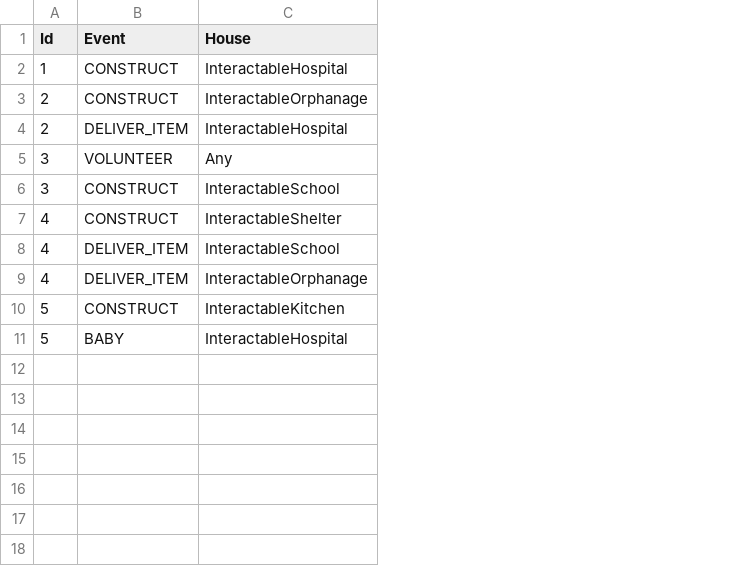
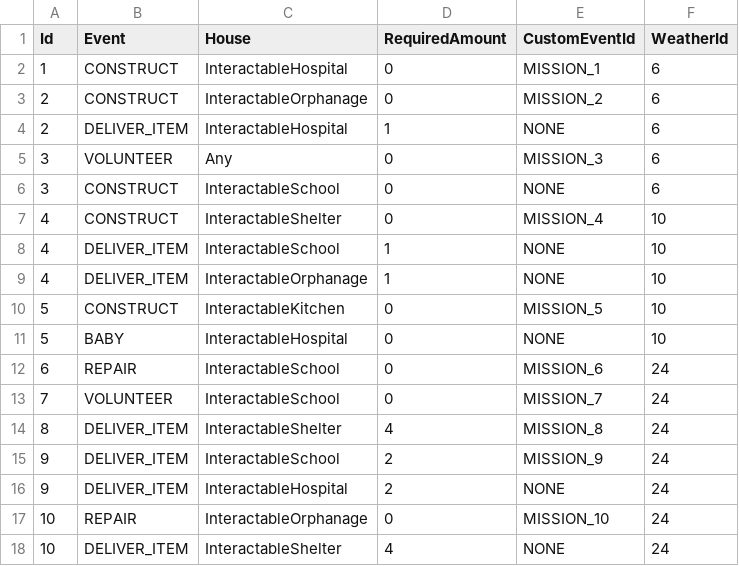
Before and after one commit to baddestguy/SainthoodStories, a CSV file: Assets/Resources/GameData/Objectives.csv, drawn as a sheet; the diff names each change by its address in the sheet, - before the commit and + after, or states it on an @@ line.

```diff
--- a/Assets/Resources/GameData/Objectives.csv
+++ b/Assets/Resources/GameData/Objectives.csv
+column D (RequiredAmount), rows 2-11: 0 | 0 | 1 | 0 | 0 | 0 | 1 | 1 | 0 | 0
+column E (CustomEventId), rows 2-11: MISSION_1 | MISSION_2 | NONE | MISSION_3 | NONE | MISSION_4 | NONE | NONE | MISSION_5 | NONE
+column F (WeatherId), rows 2-11: 6 | 6 | 6 | 6 | 6 | 10 | 10 | 10 | 10 | 10
+row 12: 6 | REPAIR | InteractableSchool | 0 | MISSION_6 | 24
+row 13: 7 | VOLUNTEER | InteractableSchool | 0 | MISSION_7 | 24
+row 14: 8 | DELIVER_ITEM | InteractableShelter | 4 | MISSION_8 | 24
+row 15: 9 | DELIVER_ITEM | InteractableSchool | 2 | MISSION_9 | 24
+row 16: 9 | DELIVER_ITEM | InteractableHospital | 2 | NONE | 24
+row 17: 10 | REPAIR | InteractableOrphanage | 0 | MISSION_10 | 24
+row 18: 10 | DELIVER_ITEM | InteractableShelter | 4 | NONE | 24
```
Also changed, not shown: Assets/Resources/GameData/CustomEvents.csv, Assets/Resources/GameData/Localization.csv, 12 other files.
